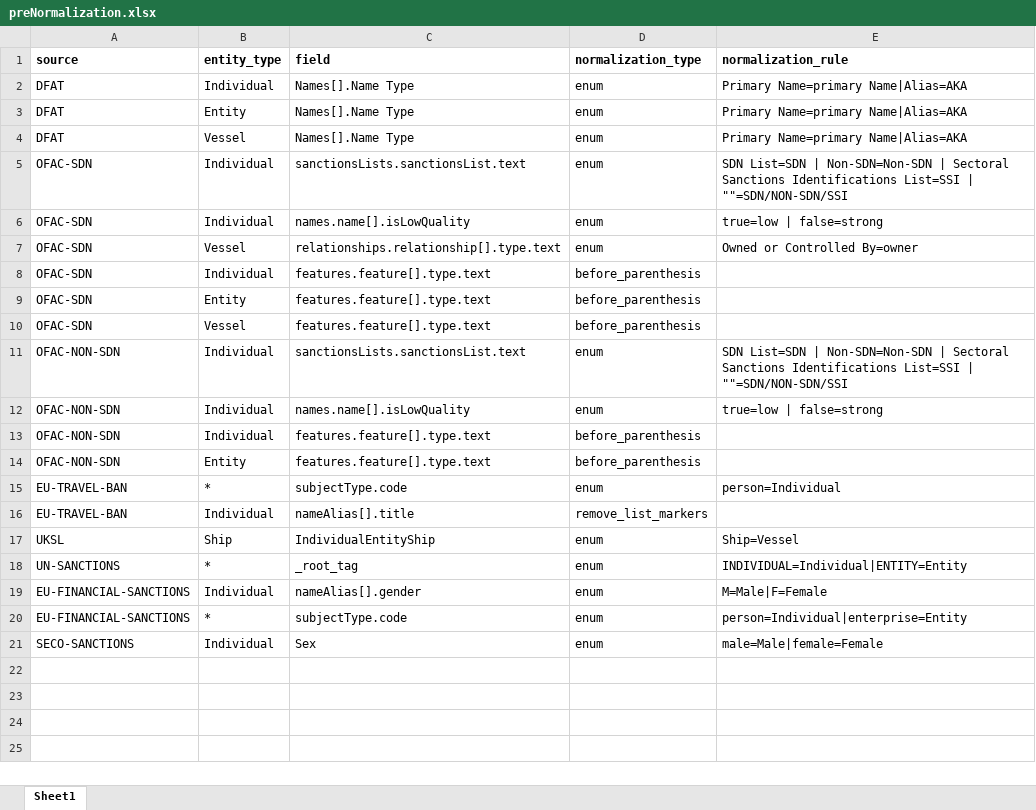
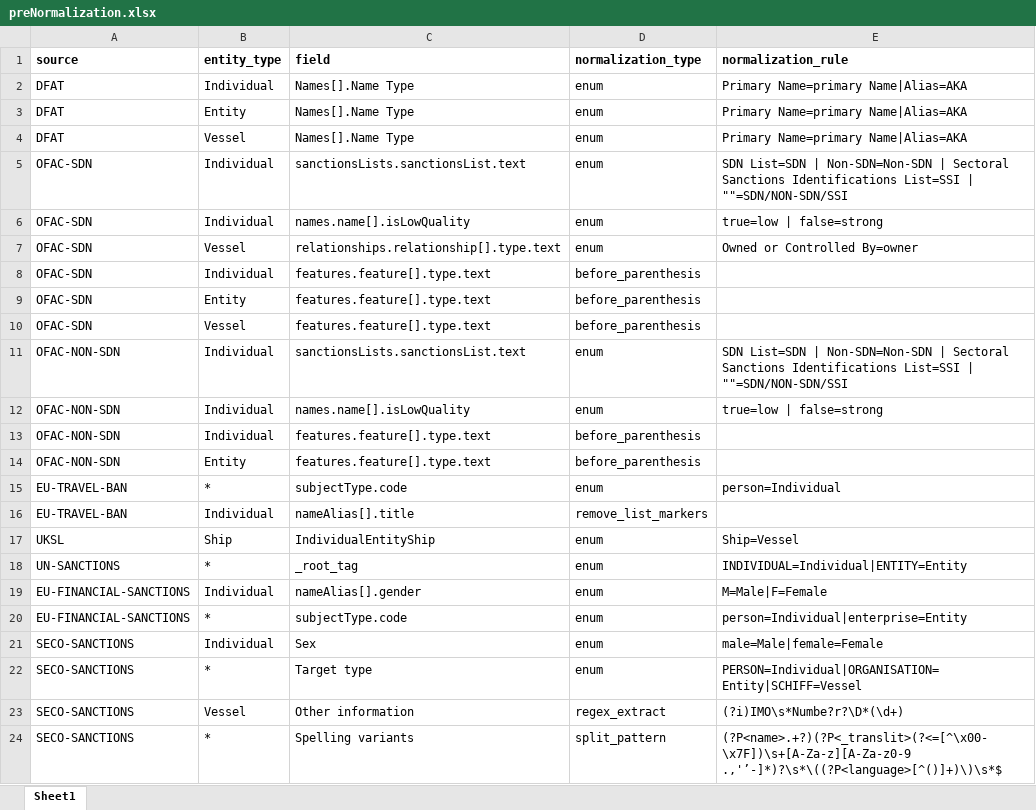
Before and after one commit to VinnoVigilance/python-components, an Excel workbook: data/rules/preNormalization.xlsx, sheet Sheet1, drawn as a sheet; values as stored, in another font and other column widths than the file's, no borders; the diff names each change by its address in the sheet, - before the commit and + after, or states it on an @@ line.

```diff
--- a/data/rules/preNormalization.xlsx (sheet Sheet1)
+++ b/data/rules/preNormalization.xlsx (sheet Sheet1)
+row 22: SECO-SANCTIONS | * | Target type | enum | PERSON=Individual|ORGANISATION=Entity|SCHIFF=Vessel
+row 23: SECO-SANCTIONS | Vessel | Other information | regex_extract | (?i)IMO\s*Numbe?r?\D*(\d+)
+row 24: SECO-SANCTIONS | * | Spelling variants | split_pattern | (?P<name>.+?)(?P<_translit>(?<=[^\x00-\x7F])\s+[A-Za-z][A-Za-z0-9 .,'’-]*)?\s*\((?P<language>[^()]+)\)\s*$
```
Also changed, not shown: data/rules/mapping.xlsx, data/rules/pickLists.xlsx, 3 other files.
